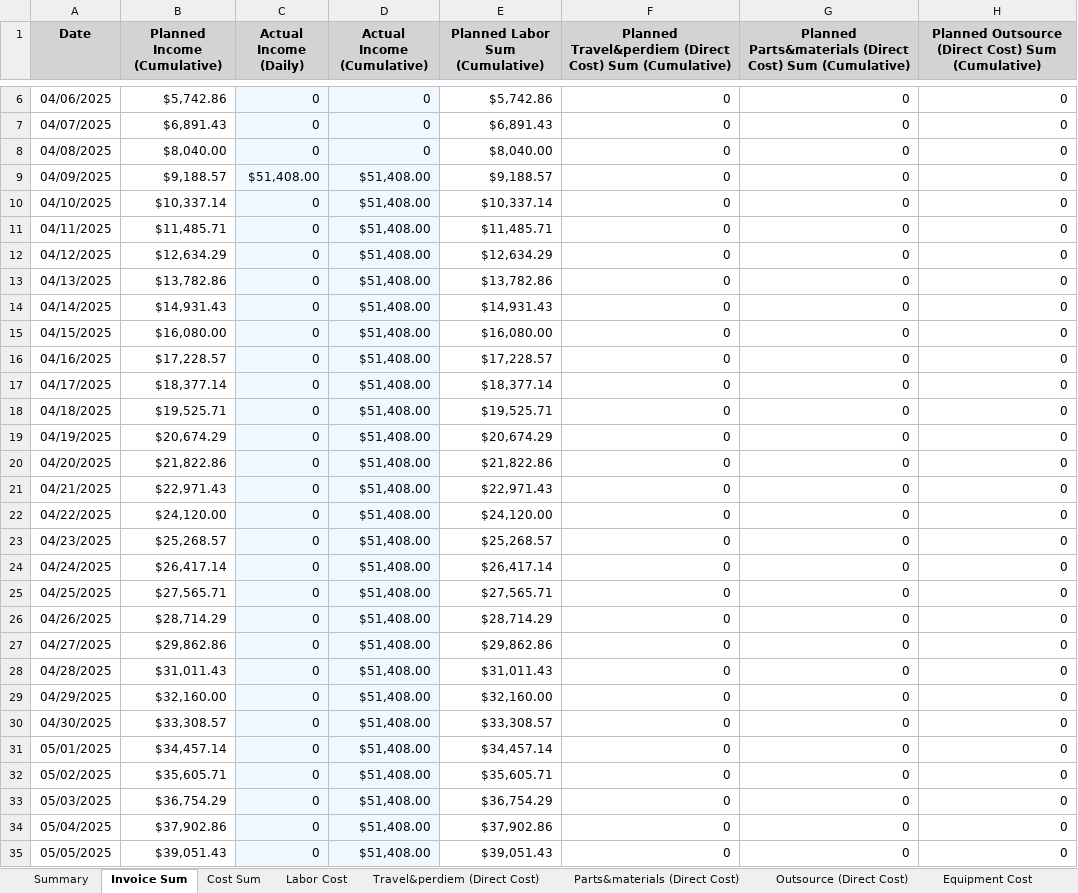
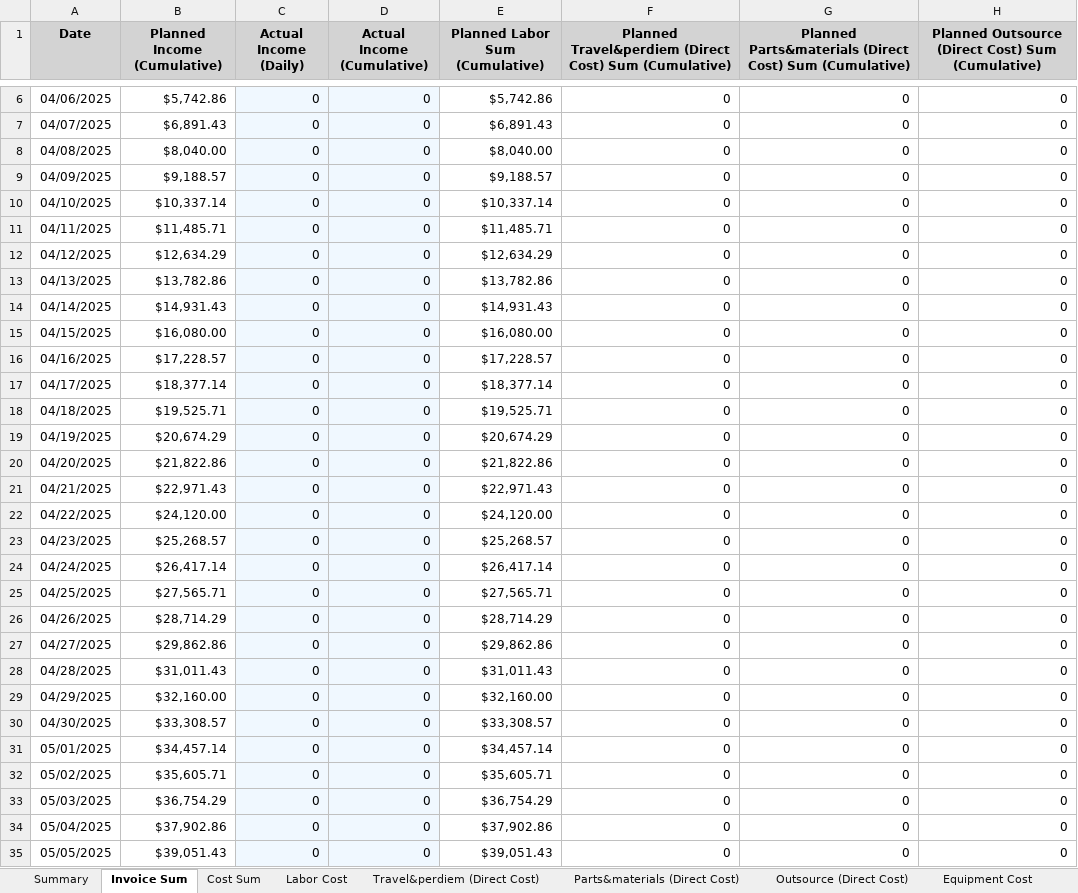
Before and after one commit to xiaosongchen1977/geo-project-tracker-sanjose2025.com, an Excel workbook: cost_tracking_summary.xlsx, sheet Invoice Sum, drawn as a sheet; only a part is shown, gaps mark what is left out; values as stored, in another font and other column widths than the file's, no borders; the diff covers the shown part only; the diff names each change by its address in the sheet, - before the commit and + after, or states it on an @@ line.

```diff
--- a/cost_tracking_summary.xlsx (sheet Invoice Sum)
+++ b/cost_tracking_summary.xlsx (sheet Invoice Sum)
-C9 (Actual Income (Daily)): $51,408.00
+C9 (Actual Income (Daily)): 0
-D9:D35 (Actual Income (Cumulative)): $51,408.00
+D9:D35 (Actual Income (Cumulative)): 0
```
Also changed, not shown: 283 edited cells elsewhere in this sheet, sheet Outsource (Direct Cost), sheet Cost Sum, sheet Travel&perdiem (Direct Cost), sheet Equipment Cost, sheet Parts&materials (Direct Cost), sheet Labor Cost, 2 more sheets.
